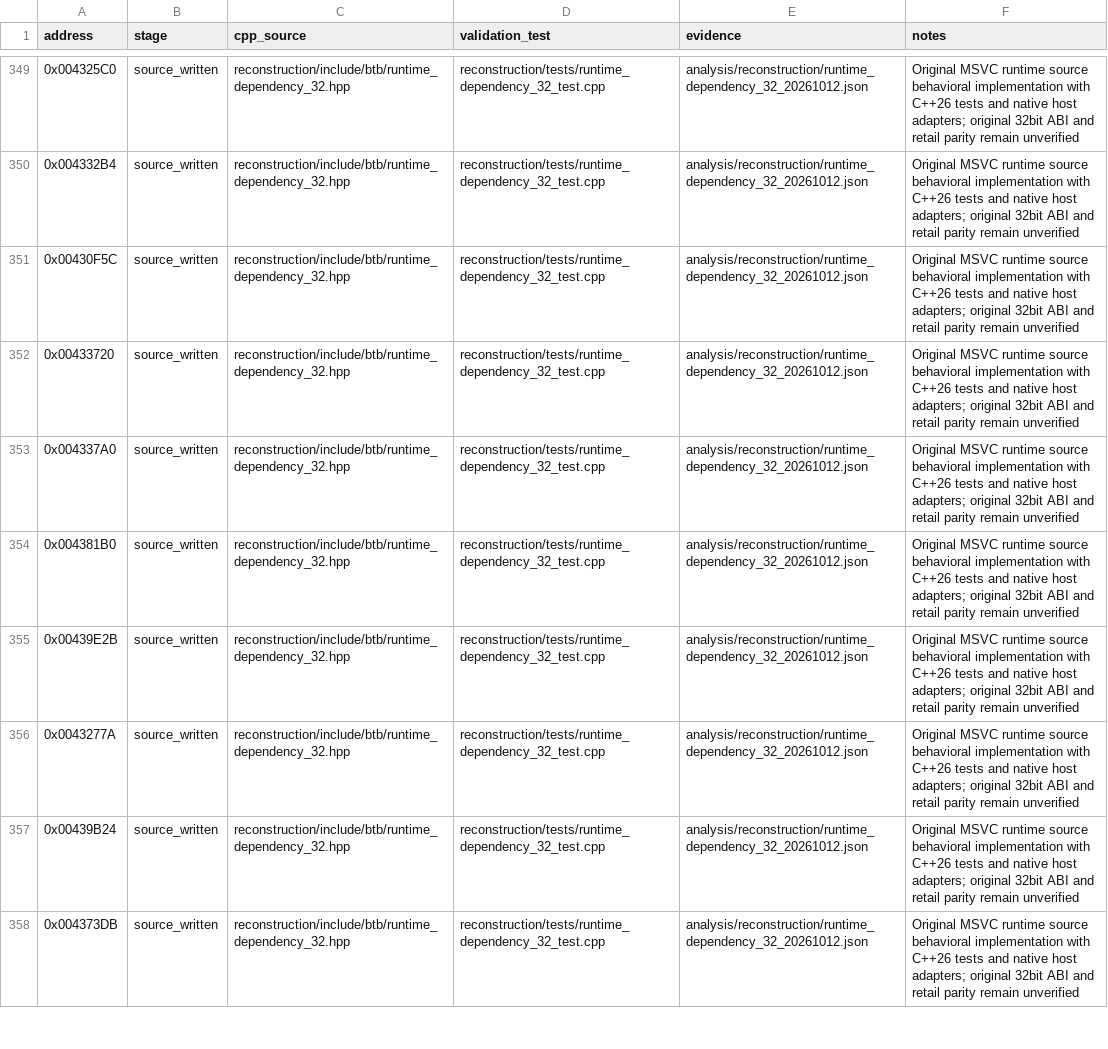
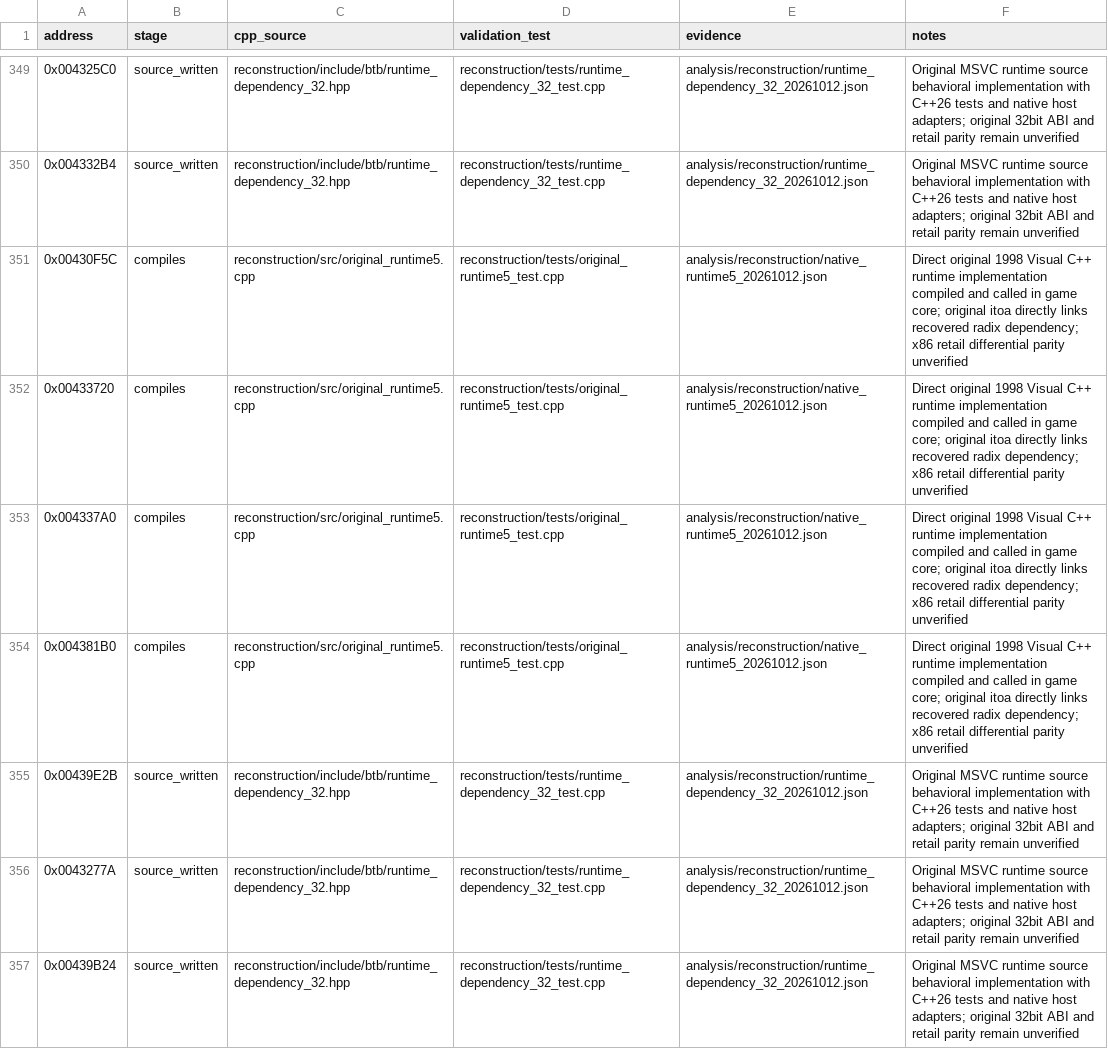
Before and after one commit to lizardpeter/btb-reverse, a CSV file: analysis/reconstruction/reviewed_functions.csv, drawn as a sheet; only a part is shown, gaps mark what is left out; the shorter side is filled out with more unchanged rows; the diff covers the shown part only.

Commit message:
Compile original five CRT dependent algorithms and connect original itoa worker (#32)

```diff
--- a/analysis/reconstruction/reviewed_functions.csv
+++ b/analysis/reconstruction/reviewed_functions.csv
@@ -350,6 +350,6 @@ address,stage,cpp_source,validation_test,evidence,notes
 0x004332B4,source_written,reconstruction/include/btb/runtime_dependency_32.hpp,reconstruction/tests/runtime_dependency_32_test.cpp,analysis/reconstruction/runtime_dependency_32_20261012.json,Original MSVC runtime source behavioral implementation with C++26 tests and native host adapters; original 32bit ABI and retail parity remain unverified
-0x00430F5C,source_written,reconstruction/include/btb/runtime_dependency_32.hpp,reconstruction/tests/runtime_dependency_32_test.cpp,analysis/reconstruction/runtime_dependency_32_20261012.json,Original MSVC runtime source behavioral implementation with C++26 tests and native host adapters; original 32bit ABI and retail parity remain unverified
-0x00433720,source_written,reconstruction/include/btb/runtime_dependency_32.hpp,reconstruction/tests/runtime_dependency_32_test.cpp,analysis/reconstruction/runtime_dependency_32_20261012.json,Original MSVC runtime source behavioral implementation with C++26 tests and native host adapters; original 32bit ABI and retail parity remain unverified
-0x004337A0,source_written,reconstruction/include/btb/runtime_dependency_32.hpp,reconstruction/tests/runtime_dependency_32_test.cpp,analysis/reconstruction/runtime_dependency_32_20261012.json,Original MSVC runtime source behavioral implementation with C++26 tests and native host adapters; original 32bit ABI and retail parity remain unverified
-0x004381B0,source_written,reconstruction/include/btb/runtime_dependency_32.hpp,reconstruction/tests/runtime_dependency_32_test.cpp,analysis/reconstruction/runtime_dependency_32_20261012.json,Original MSVC runtime source behavioral implementation with C++26 tests and native host adapters; original 32bit ABI and retail parity remain unverified
+0x00430F5C,compiles,reconstruction/src/original_runtime5.cpp,reconstruction/tests/original_runtime5_test.cpp,analysis/reconstruction/native_runtime5_20261012.json,Direct original 1998 Visual C++ runtime implementation compiled and called in game core; original itoa directly links recovered radix dependency; x86 retail differential parity unverified
+0x00433720,compiles,reconstruction/src/original_runtime5.cpp,reconstruction/tests/original_runtime5_test.cpp,analysis/reconstruction/native_runtime5_20261012.json,Direct original 1998 Visual C++ runtime implementation compiled and called in game core; original itoa directly links recovered radix dependency; x86 retail differential parity unverified
+0x004337A0,compiles,reconstruction/src/original_runtime5.cpp,reconstruction/tests/original_runtime5_test.cpp,analysis/reconstruction/native_runtime5_20261012.json,Direct original 1998 Visual C++ runtime implementation compiled and called in game core; original itoa directly links recovered radix dependency; x86 retail differential parity unverified
+0x004381B0,compiles,reconstruction/src/original_runtime5.cpp,reconstruction/tests/original_runtime5_test.cpp,analysis/reconstruction/native_runtime5_20261012.json,Direct original 1998 Visual C++ runtime implementation compiled and called in game core; original itoa directly links recovered radix dependency; x86 retail differential parity unverified
 0x00439E2B,source_written,reconstruction/include/btb/runtime_dependency_32.hpp,reconstruction/tests/runtime_dependency_32_test.cpp,analysis/reconstruction/runtime_dependency_32_20261012.json,Original MSVC runtime source behavioral implementation with C++26 tests and native host adapters; original 32bit ABI and retail parity remain unverified
```
Also changed, not shown: 5 edited cells elsewhere in this file, 9 other files.
